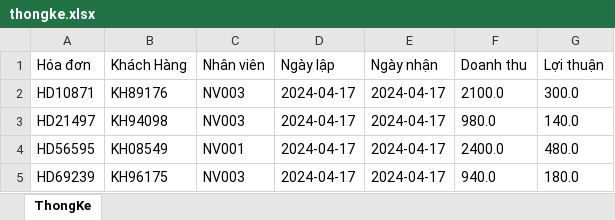
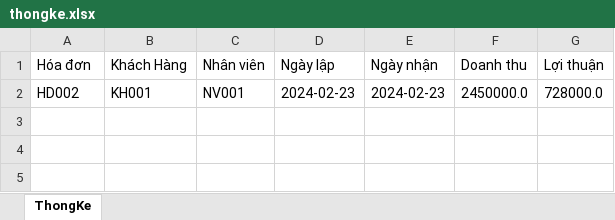
Before and after one commit to lyxuantin113/Nhom5, an Excel workbook: PTUD_Nhom1/thongke.xlsx, sheet ThongKe, drawn as a sheet; values as stored, in another font and other column widths than the file's, no borders; removed rows and columns are numbered as before the commit, all else as after; the diff names each change by its address in the sheet, - before the commit and + after, or states it on an @@ line.

```diff
--- a/PTUD_Nhom1/thongke.xlsx (sheet ThongKe)
+++ b/PTUD_Nhom1/thongke.xlsx (sheet ThongKe)
-row 2: HD10871 | KH89176 | NV003 | 2024-04-17 | 2024-04-17 | 2100.0 | 300.0
-row 3: HD21497 | KH94098 | NV003 | 2024-04-17 | 2024-04-17 | 980.0 | 140.0
-row 4: HD56595 | KH08549 | NV001 | 2024-04-17 | 2024-04-17 | 2400.0 | 480.0
-row 5: HD69239 | KH96175 | NV003 | 2024-04-17 | 2024-04-17 | 940.0 | 180.0
+row 2: HD002 | KH001 | NV001 | 2024-02-23 | 2024-02-23 | 2450000.0 | 728000.0
```
Also changed, not shown: 2 other files.
